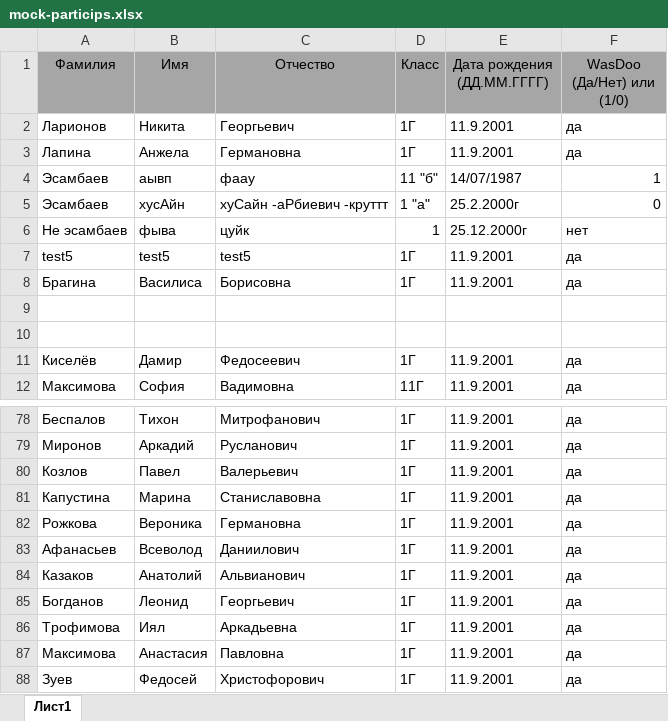
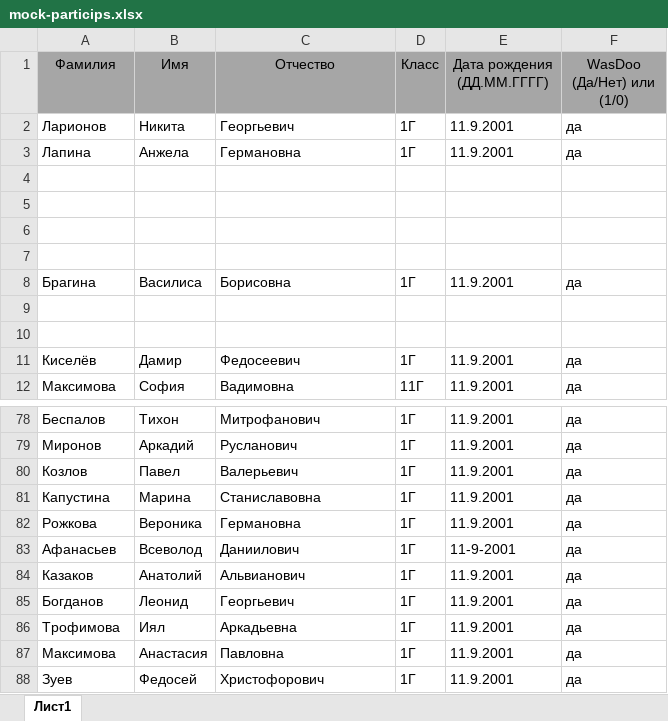
Before and after one commit to ptocoko/monit95, an Excel workbook: Services/Monit95App.Services/Resource/mock-particips.xlsx, sheet Лист1, drawn as a sheet; only a part is shown, gaps mark what is left out; values as stored, in another font and other column widths than the file's, no borders; the diff names each change by its address in the sheet, - before the commit and + after, or states it on an @@ line.

Commit message:
excel uploader is working well now

```diff
--- a/Services/Monit95App.Services/Resource/mock-particips.xlsx (sheet Лист1)
+++ b/Services/Monit95App.Services/Resource/mock-particips.xlsx (sheet Лист1)
-row 4: Эсамбаев | аывп | фаау | 11 "б" | 14/07/1987 | 1
+row 4: (empty)
-row 5: Эсамбаев | хусАйн | хуСайн -аРбиевич -круттт | 1 "а" | 25.2.2000г | 0
+row 5: (empty)
-row 6: Не эсамбаев | фыва | цуйк | 1 | 25.12.2000г | нет
+row 6: (empty)
-row 7: test5 | test5 | test5 | 1Г | 11.9.2001 | да
+row 7: (empty)
-E83 (Дата рождения (ДД.ММ.ГГГГ)): 11.9.2001
+E83 (Дата рождения (ДД.ММ.ГГГГ)): 11-9-2001
```
Also changed, not shown: 3 other files.
